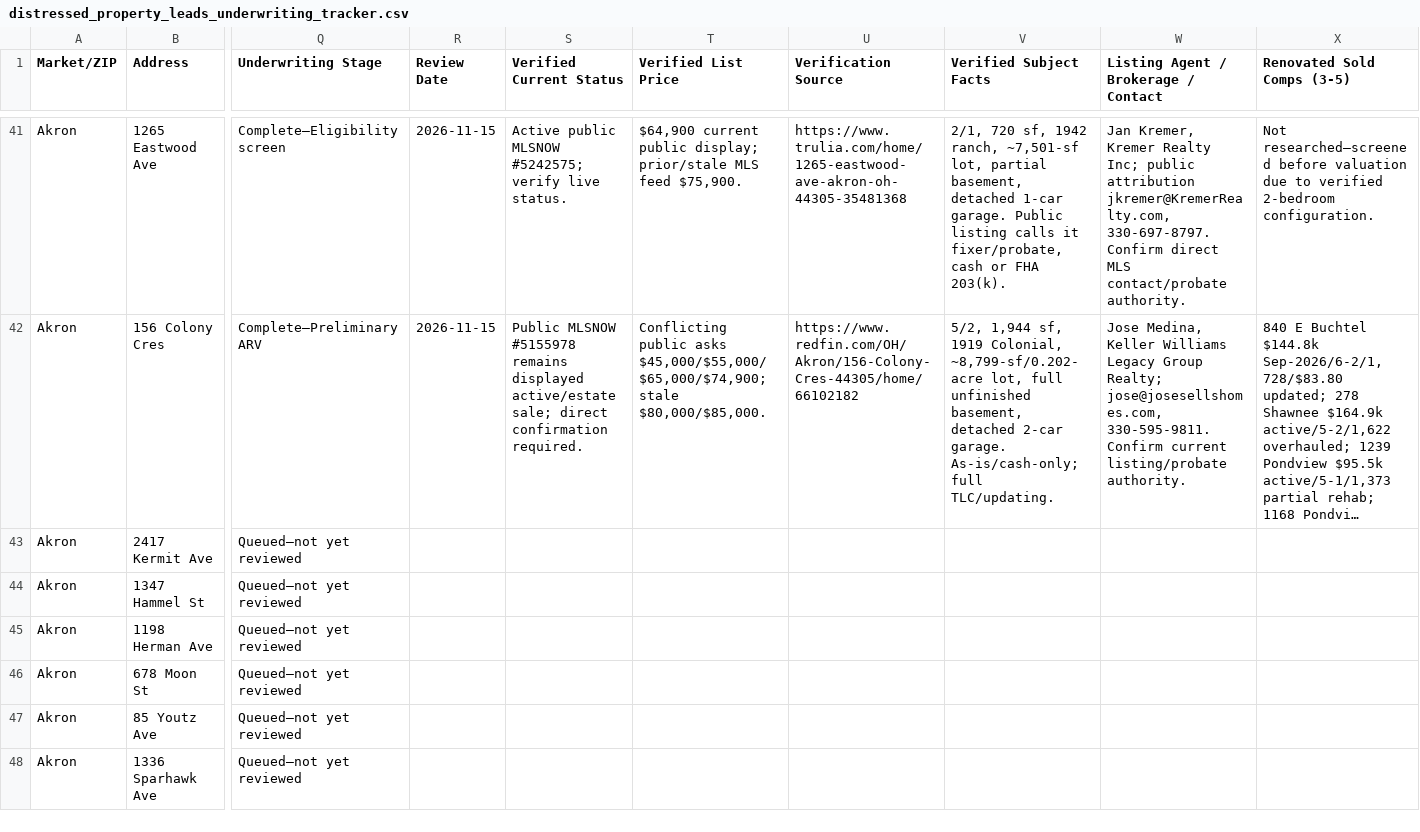
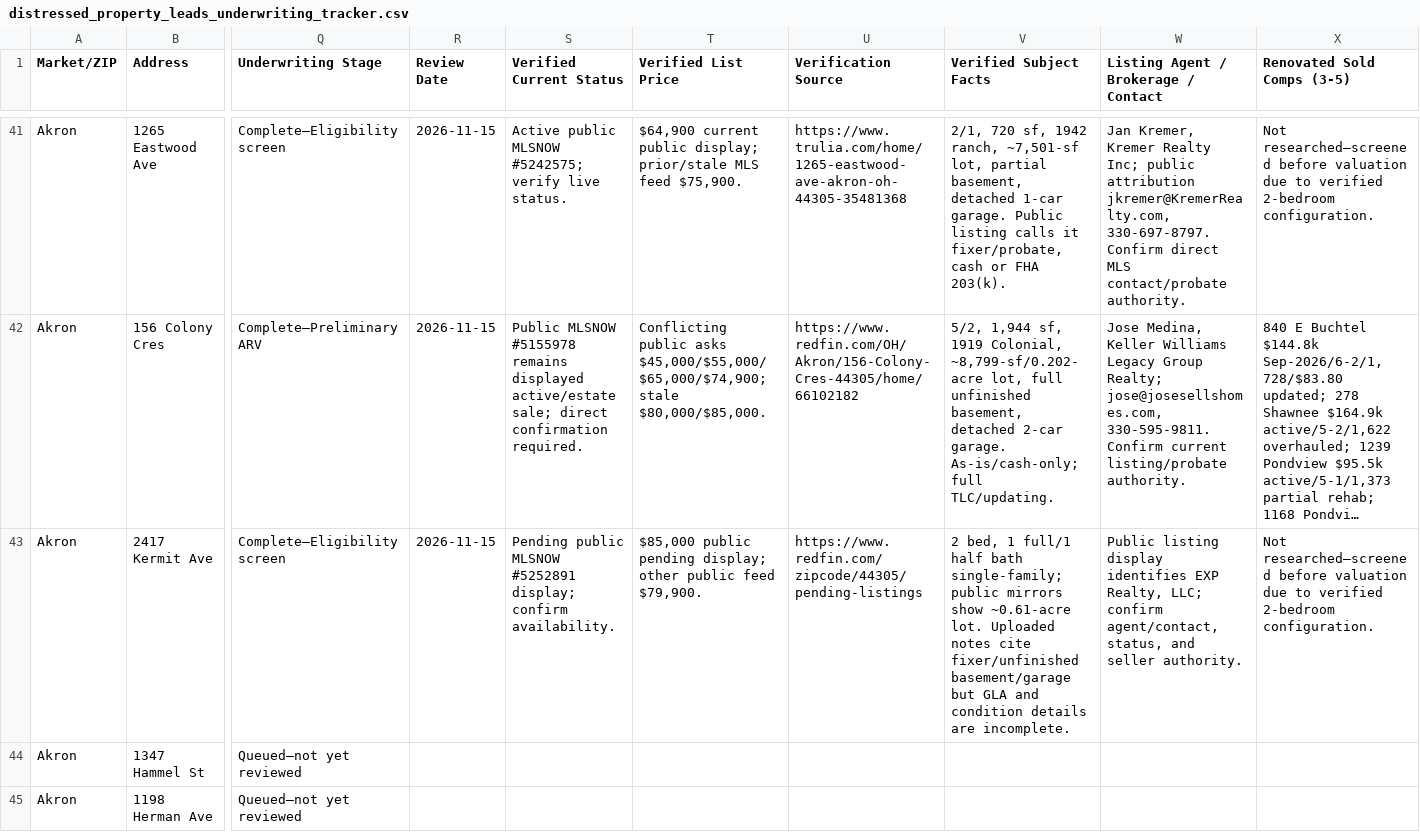
Before and after one commit to chidubemchinedu8-code/wholesale-realestate, a CSV file: distressed_property_leads_underwriting_tracker.csv, drawn as a sheet; only a part is shown, gaps mark what is left out; the shorter side is filled out with more unchanged rows; long unchanged cells end in …; the diff covers the shown part only; the diff names each change by its address in the sheet, - before the commit and + after, or states it on an @@ line.

Commit message:
Screen lead 42 bedroom minimum
Co-authored-by: arena-agent <297053741+arena-agent@users.noreply.github.com>

```diff
--- a/distressed_property_leads_underwriting_tracker.csv
+++ b/distressed_property_leads_underwriting_tracker.csv
-Q43 (Underwriting Stage): Queued—not yet reviewed
+Q43 (Underwriting Stage): Complete—Eligibility screen
-R43 (Review Date): (empty)
+R43 (Review Date): 2026-11-15
-S43 (Verified Current Status): (empty)
+S43 (Verified Current Status): Pending public MLSNOW #5252891 display; confirm availability.
-T43 (Verified List Price): (empty)
+T43 (Verified List Price): $85,000 public pending display; other public feed $79,900.
-U43 (Verification Source): (empty)
+U43 (Verification Source): https://www.redfin.com/zipcode/44305/pending-listings
-V43 (Verified Subject Facts): (empty)
+V43 (Verified Subject Facts): 2 bed, 1 full/1 half bath single-family; public mirrors show ~0.61-acre lot. Uploaded notes cite fixer/unfinished basement/garage but GLA and condition details are incomplete.
-W43: (empty)
+W43: Public listing display identifies EXP Realty, LLC; confirm agent/contact, status, and seller authority.
-X43 (Renovated Sold Comps (3-5)): (empty)
+X43 (Renovated Sold Comps (3-5)): Not researched—screened before valuation due to verified 2-bedroom configuration.
```
Also changed, not shown: 7 edited cells elsewhere in this file, 2 other files.
